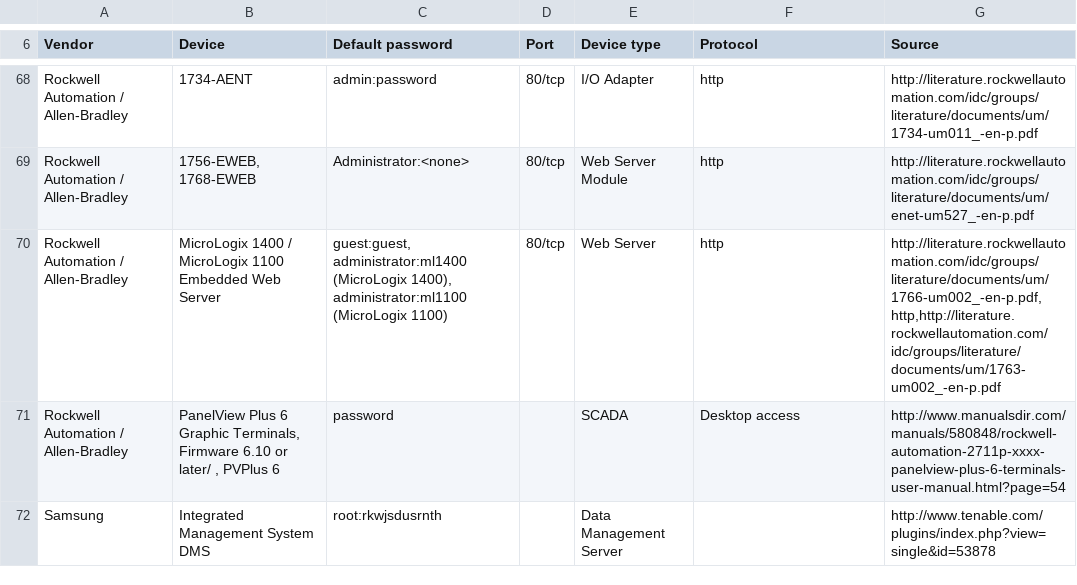
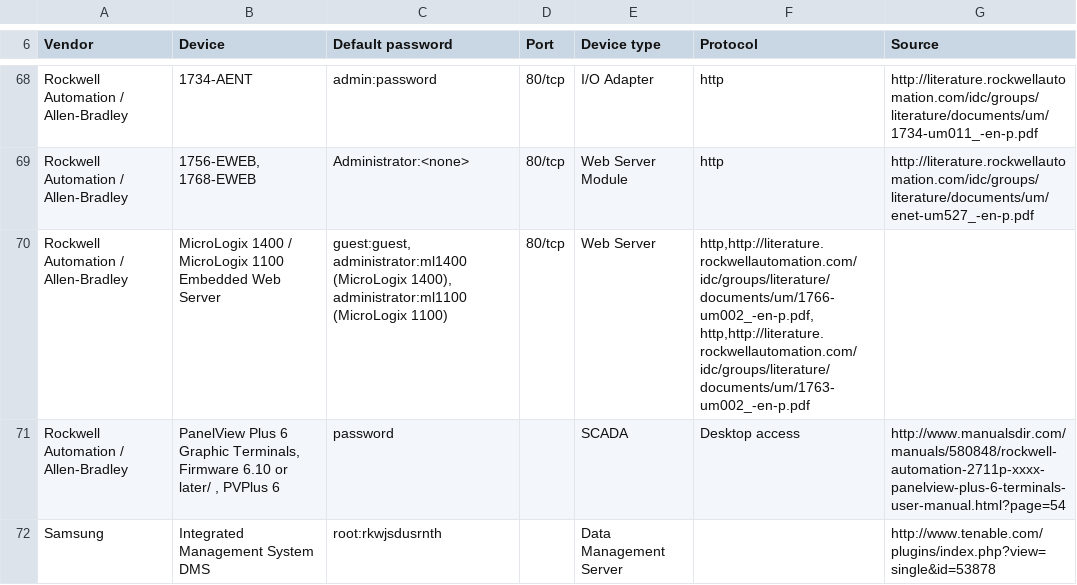
Before and after one commit to scadastrangelove/SCADAPASS, a CSV file: scadapass.csv, drawn as a sheet; only a part is shown, gaps mark what is left out.

Commit message:
Revert "Update scadapass.csv"
This reverts commit 7e0eb8779b529c1f7c8a47fb70dbcd68fb7c4610.

```diff
--- a/scadapass.csv
+++ b/scadapass.csv
@@ -69,3 +69,3 @@ Rockwell Automation / Allen-Bradley,1734-AENT,admin:password,80/tcp, I/O Adapter
 Rockwell Automation / Allen-Bradley,"1756-EWEB, 1768-EWEB",Administrator:<none>,80/tcp,Web Server Module,http,http://literature.rockwellautomation.com/idc/groups/literature/documents/um/enet-um527_-en-p.pdf
-Rockwell Automation / Allen-Bradley,MicroLogix 1400 / MicroLogix 1100 Embedded Web Server,"guest:guest, administrator:ml1400 (MicroLogix 1400), administrator:ml1100 (MicroLogix 1100)",80/tcp,Web Server,http,"http://literature.rockwellautomation.com/idc/groups/literature/documents/um/1766-um002_-en-p.pdf, http,http://literature.rockwellautomation.com/idc/groups/literature/documents/um/1763-um002_-en-p.pdf"
+Rockwell Automation / Allen-Bradley,MicroLogix 1400 / MicroLogix 1100 Embedded Web Server,"guest:guest, administrator:ml1400 (MicroLogix 1400), administrator:ml1100 (MicroLogix 1100)",80/tcp,Web Server,"http,http://literature.rockwellautomation.com/idc/groups/literature/documents/um/1766-um002_-en-p.pdf, http,http://literature.rockwellautomation.com/idc/groups/literature/documents/um/1763-um002_-en-p.pdf"
 Rockwell Automation / Allen-Bradley,"PanelView Plus 6 Graphic Terminals, Firmware 6.10 or later/ , PVPlus 6",password,,SCADA,Desktop access,http://www.manualsdir.com/manuals/580848/rockwell-automation-2711p-xxxx-panelview-plus-6-terminals-user-manual.html?page=54
```
